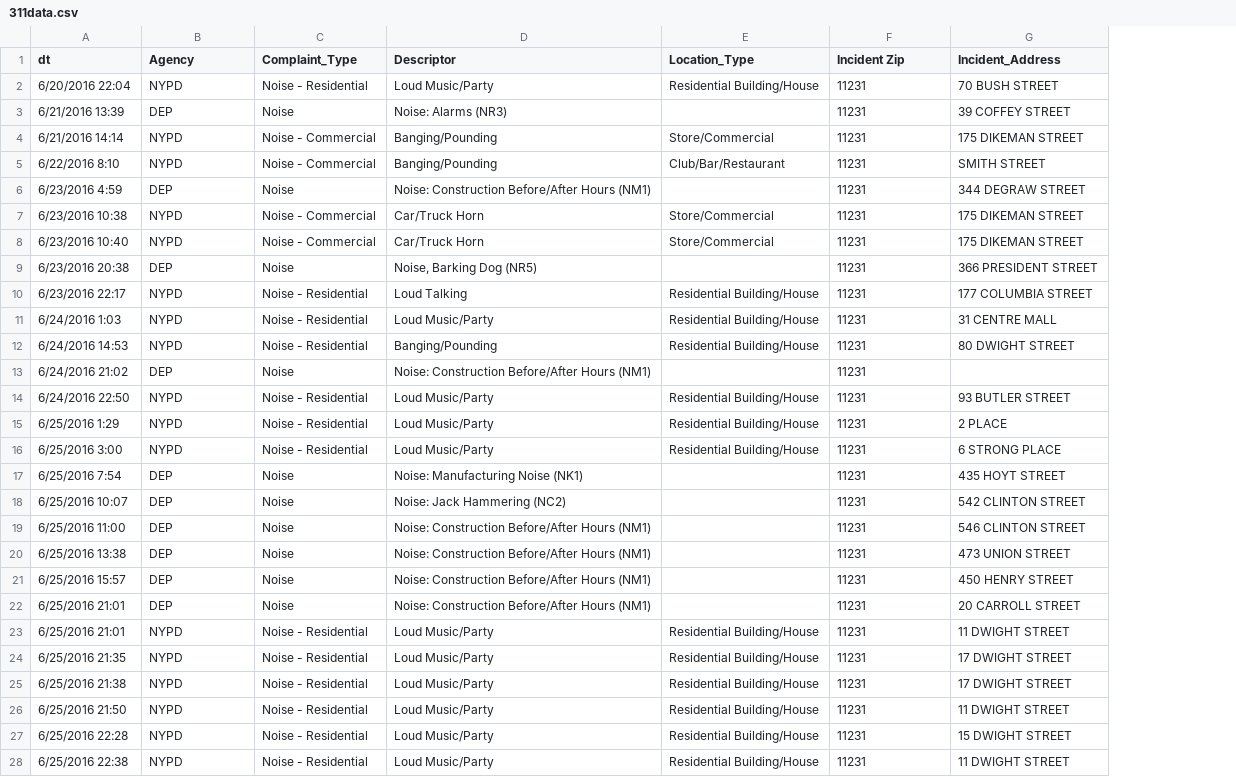
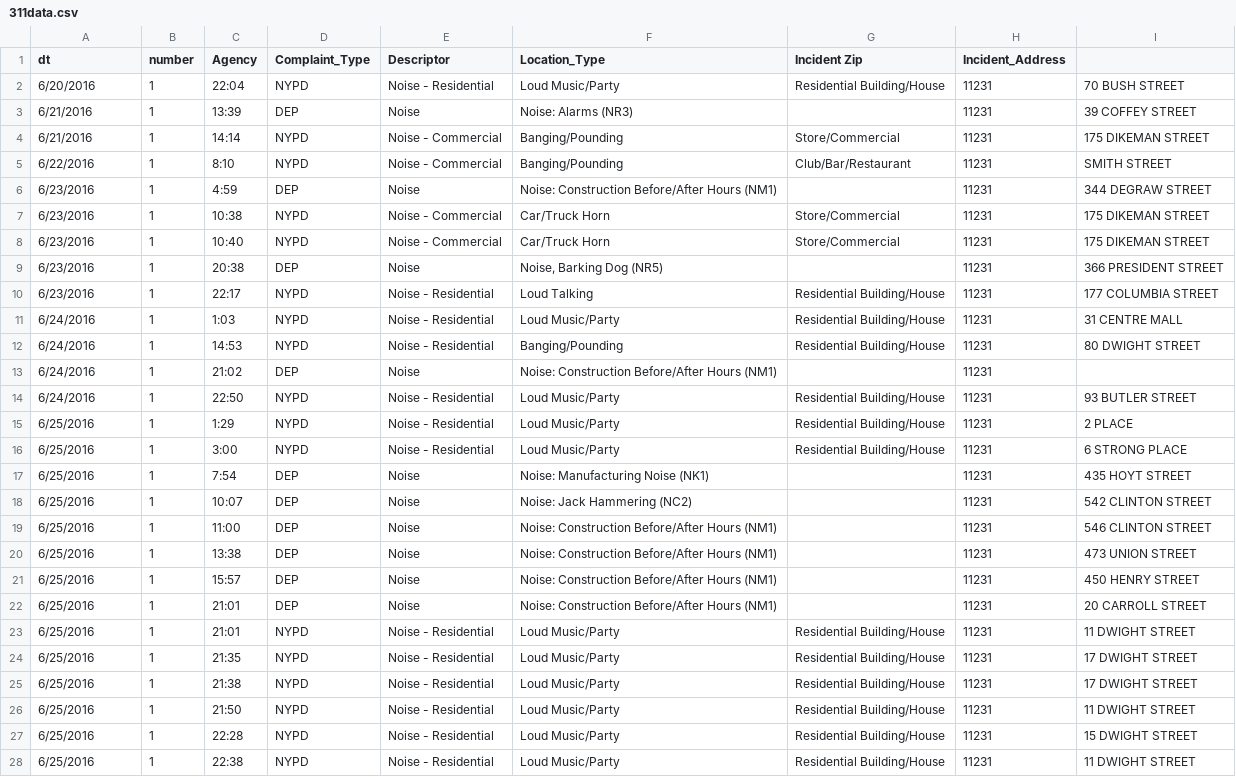
Before and after one commit to KDumanski/PUI2016_KPD286, a CSV file: 311data.csv, drawn as a sheet; only a part is shown; addresses are those after the commit; the diff covers the shown part only; the diff names each change by its address in the sheet, - before the commit and + after, or states it on an @@ line.

Commit message:
Update 311data.csv

```diff
--- a/311data.csv
+++ b/311data.csv
+column B (number), rows 2-28: all 1
+column C (Agency), rows 2-28: 22:04 | 13:39 | 14:14 | 8:10 | 4:59 | 10:38 | 10:40 | 20:38 | 22:17 | 1:03 | 14:53 | 21:02 | 22:50 | 1:29 | 3:00 | 7:54 | 10:07 | 11:00 | 13:38 | 15:57 | 21:01 | 21:01 | 21:35 | 21:38 | 21:50 | 22:28 | 22:38
-D1: Agency
+D1: Complaint_Type
-E1: Complaint_Type
+E1: Descriptor
-F1: Descriptor
+F1: Location_Type
-G1: Location_Type
+G1: Incident Zip
-H1: Incident Zip
+H1: Incident_Address
-I1: Incident_Address
+I1: (empty)
-A2 (dt): 6/20/2016 22:04
+A2 (dt): 6/20/2016
-A3 (dt): 6/21/2016 13:39
+A3 (dt): 6/21/2016
-A4 (dt): 6/21/2016 14:14
+A4 (dt): 6/21/2016
-A5 (dt): 6/22/2016 8:10
+A5 (dt): 6/22/2016
-A6 (dt): 6/23/2016 4:59
+A6 (dt): 6/23/2016
-A7 (dt): 6/23/2016 10:38
+A7 (dt): 6/23/2016
-A8 (dt): 6/23/2016 10:40
+A8 (dt): 6/23/2016
-A9 (dt): 6/23/2016 20:38
+A9 (dt): 6/23/2016
-A10 (dt): 6/23/2016 22:17
+A10 (dt): 6/23/2016
-A11 (dt): 6/24/2016 1:03
+A11 (dt): 6/24/2016
-A12 (dt): 6/24/2016 14:53
+A12 (dt): 6/24/2016
-A13 (dt): 6/24/2016 21:02
+A13 (dt): 6/24/2016
-A14 (dt): 6/24/2016 22:50
+A14 (dt): 6/24/2016
-A15 (dt): 6/25/2016 1:29
+A15 (dt): 6/25/2016
-A16 (dt): 6/25/2016 3:00
+A16 (dt): 6/25/2016
-A17 (dt): 6/25/2016 7:54
+A17 (dt): 6/25/2016
-A18 (dt): 6/25/2016 10:07
+A18 (dt): 6/25/2016
-A19 (dt): 6/25/2016 11:00
+A19 (dt): 6/25/2016
-A20 (dt): 6/25/2016 13:38
+A20 (dt): 6/25/2016
-A21 (dt): 6/25/2016 15:57
+A21 (dt): 6/25/2016
-A22:A23 (dt): 6/25/2016 21:01
+A22:A23 (dt): 6/25/2016
-A24 (dt): 6/25/2016 21:35
+A24 (dt): 6/25/2016
-A25 (dt): 6/25/2016 21:38
+A25 (dt): 6/25/2016
-A26 (dt): 6/25/2016 21:50
+A26 (dt): 6/25/2016
-A27 (dt): 6/25/2016 22:28
+A27 (dt): 6/25/2016
-A28 (dt): 6/25/2016 22:38
+A28 (dt): 6/25/2016
```
Also changed, not shown: 90 edited cells elsewhere in this file.
